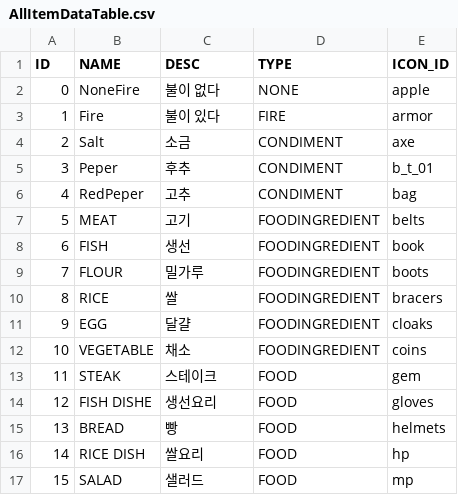
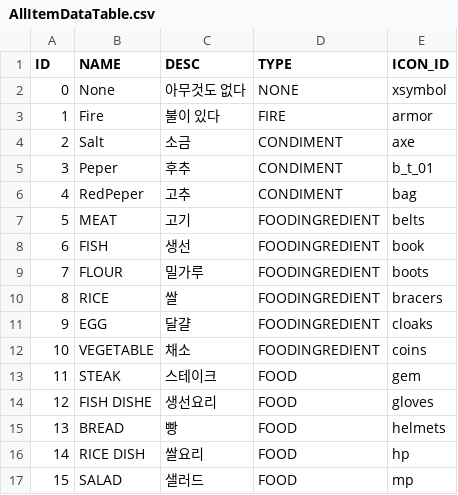
Before and after one commit to 12tg12tg/NeverlandForest, a CSV file: Assets/Resources/Tables/AllItemDataTable.csv, drawn as a sheet.

```diff
--- a/Assets/Resources/Tables/AllItemDataTable.csv
+++ b/Assets/Resources/Tables/AllItemDataTable.csv
@@ -1,3 +1,3 @@
 ID,NAME,DESC,TYPE,ICON_ID
-0,NoneFire,불이 없다,NONE,apple
+0,None,아무것도 없다,NONE,xsymbol
 1,Fire,불이 있다,FIRE,armor
```
Also changed, not shown: 9 other files.
